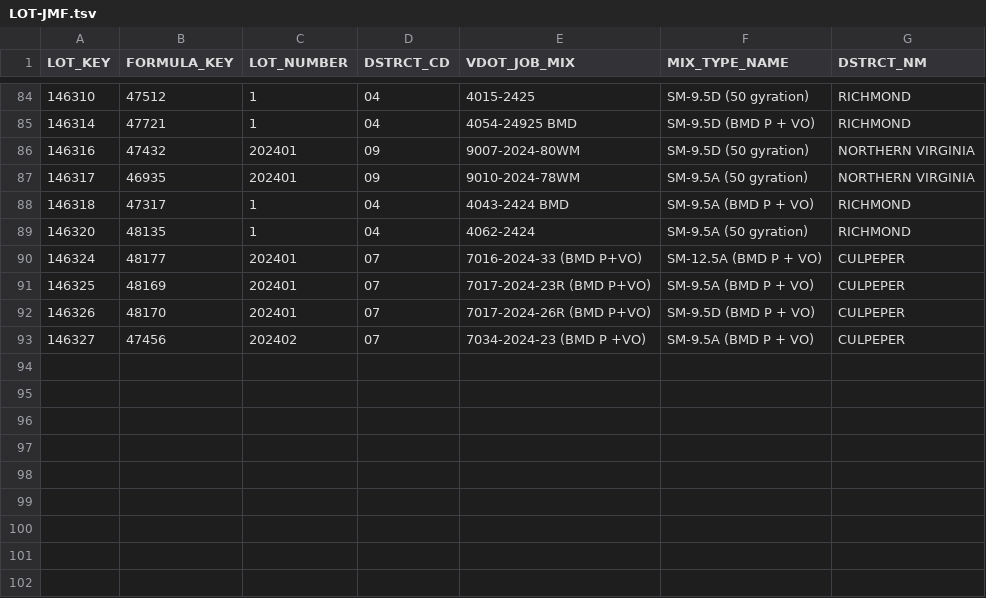
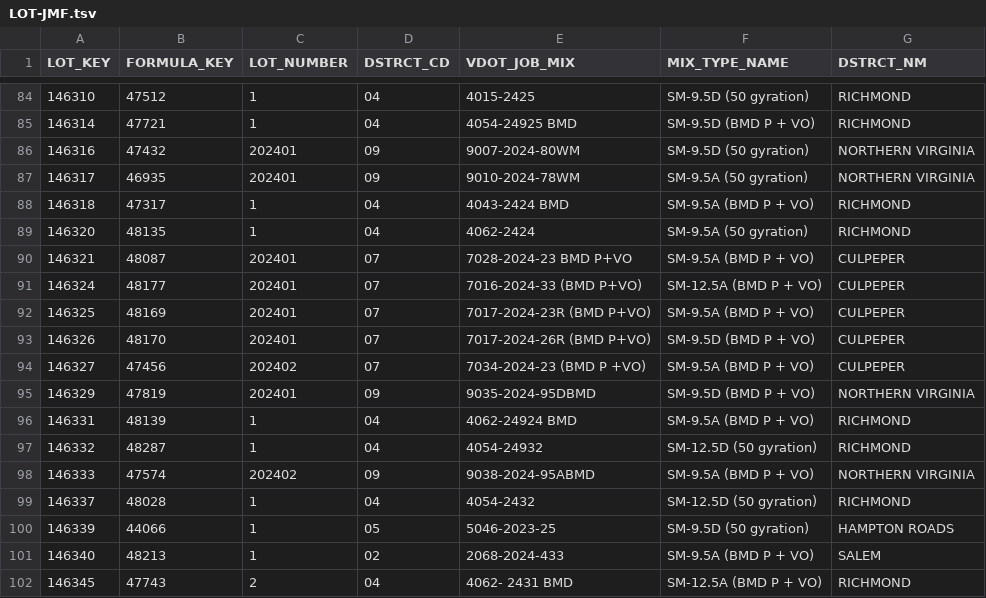
Before and after one commit to bcs9z/VDOTPowerBIData, a TSV file: LOT-JMF.tsv, drawn as a sheet; only a part is shown, gaps mark what is left out; the diff names each change by its address in the sheet, - before the commit and + after, or states it on an @@ line.

```diff
--- a/LOT-JMF.tsv
+++ b/LOT-JMF.tsv
+row 90: 146321 | 48087 | 202401 | 07 | 7028-2024-23 BMD P+VO | SM-9.5A (BMD P + VO) | CULPEPER
+row 95: 146329 | 47819 | 202401 | 09 | 9035-2024-95DBMD | SM-9.5D (BMD P + VO) | NORTHERN VIRGINIA
+row 96: 146331 | 48139 | 1 | 04 | 4062-24924 BMD | SM-9.5A (BMD P + VO) | RICHMOND
+row 97: 146332 | 48287 | 1 | 04 | 4054-24932 | SM-12.5D (50 gyration) | RICHMOND
+row 98: 146333 | 47574 | 202402 | 09 | 9038-2024-95ABMD | SM-9.5A (BMD P + VO) | NORTHERN VIRGINIA
+row 99: 146337 | 48028 | 1 | 04 | 4054-2432 | SM-12.5D (50 gyration) | RICHMOND
+row 100: 146339 | 44066 | 1 | 05 | 5046-2023-25 | SM-9.5D (50 gyration) | HAMPTON ROADS
+row 101: 146340 | 48213 | 1 | 02 | 2068-2024-433 | SM-9.5A (BMD P + VO) | SALEM
+row 102: 146345 | 47743 | 2 | 04 | 4062- 2431 BMD | SM-12.5A (BMD P + VO) | RICHMOND
```
Also changed, not shown: 1 other file.
